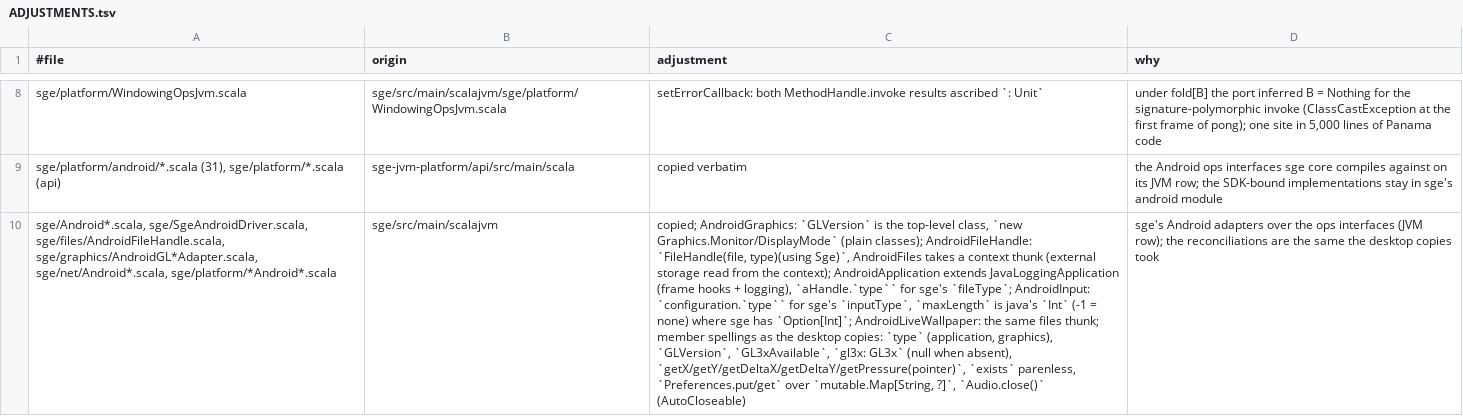
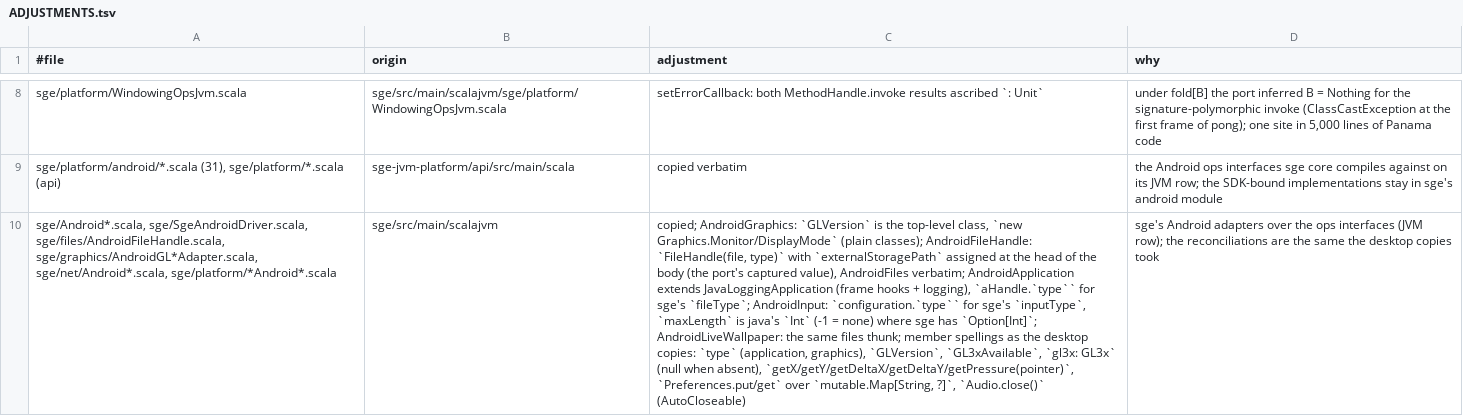
Before and after one commit to kubuszok/balticporter, a TSV file: balticporter/corpus/ladder-overrides-backend-jvm/ADJUSTMENTS.tsv, drawn as a sheet; only a part is shown, gaps mark what is left out; the diff names each change by its address in the sheet, - before the commit and + after, or states it on an @@ line.

```diff
--- a/balticporter/corpus/ladder-overrides-backend-jvm/ADJUSTMENTS.tsv
+++ b/balticporter/corpus/ladder-overrides-backend-jvm/ADJUSTMENTS.tsv
-C10 (adjustment): …AndroidFileHandle: `FileHandle(file, type)(using Sge)`, AndroidFiles takes a context thunk (external storage read from the context); AndroidApplication extends JavaLoggingApplication (frame hooks + logging), `aHandle.`type`` for sge's `fileType`; AndroidInput: `configuration.`type`` for sge's `inputType`, `maxLength` is java's `Int` (-1 = none) where sge has `Option[Int]`; AndroidLiveWallpaper: the same files thunk; member spellings as the desktop copies: `type` (application, graphics), `GLVersion`, `GL3xAvailable`, `gl3x: GL3x` (null when absent), `getX/getY/getDeltaX/getDeltaY/getPressure(pointer)`, `exists` parenless, `Preferences.put/get` over…
+C10 (adjustment): …AndroidFileHandle: `FileHandle(file, type)` with `externalStoragePath` assigned at the head of the body (the port's captured value), AndroidFiles verbatim; AndroidApplication extends JavaLoggingApplication (frame hooks + logging), `aHandle.`type`` for sge's `fileType`; AndroidInput: `configuration.`type`` for sge's `inputType`, `maxLength` is java's `Int` (-1 = none) where sge has `Option[Int]`; AndroidLiveWallpaper: the same files thunk; member spellings as the desktop copies: `type` (application, graphics), `GLVersion`, `GL3xAvailable`, `gl3x: GL3x` (null when absent), `getX/getY/getDeltaX/getDeltaY/getPressure(pointer)`, `Preferences.put/get` over…
```
Also changed, not shown: balticporter/corpus/ladder-overrides-backend-desktop/ADJUSTMENTS.tsv, balticporter/corpus/ladder-overrides-json/ADJUSTMENTS.tsv, 34 other files.
